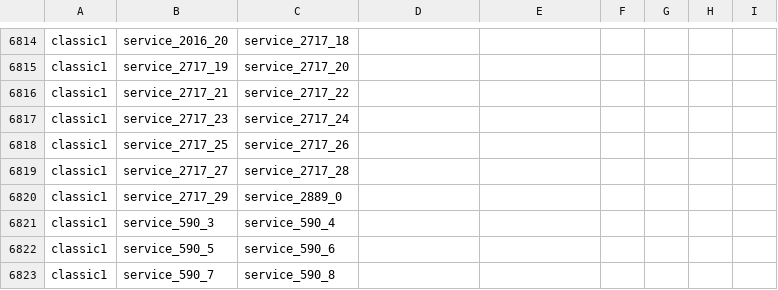
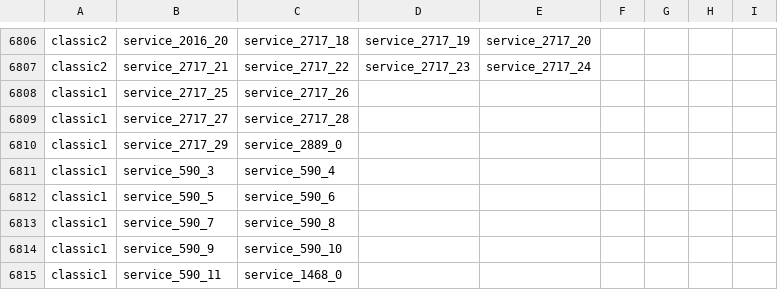
Before and after one commit to adnaneh/H-kt1vists, a CSV file: res/input_4.csv, drawn as a sheet; only a part is shown, gaps mark what is left out; the shorter side is filled out with more unchanged rows; removed rows and columns are numbered as before the commit, all else as after; the diff covers the shown part only; the diff names each change by its address in the sheet, - before the commit and + after, or states it on an @@ line.

```diff
--- a/res/input_4.csv
+++ b/res/input_4.csv
-A6806: classic1
+A6806: classic2
-D6806: (empty)
+D6806: service_2717_19
-E6806: (empty)
+E6806: service_2717_20
-row 6815: classic1 | service_2717_19 | service_2717_20
-A6807: classic1
+A6807: classic2
-D6807: (empty)
+D6807: service_2717_23
-E6807: (empty)
+E6807: service_2717_24
-row 6817: classic1 | service_2717_23 | service_2717_24
```
Also changed, not shown: 8 removed rows and 24 edited cells elsewhere in this file, 4 other files.
